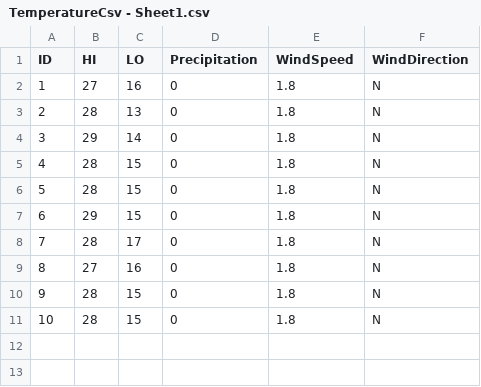
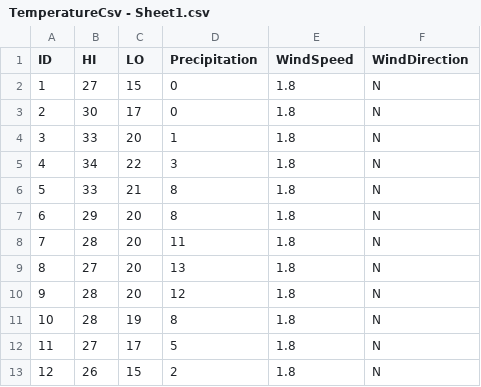
Before and after one commit to naveen3124/Zika-ABM-repository, a CSV file: Zika ABM/includes/TemperatureCsv - Sheet1.csv, drawn as a sheet; removed rows and columns are numbered as before the commit, all else as after; the diff names each change by its address in the sheet, - before the commit and + after, or states it on an @@ line.

Commit message:
temp and capture data csv

```diff
--- a/Zika ABM/includes/TemperatureCsv - Sheet1.csv
+++ b/Zika ABM/includes/TemperatureCsv - Sheet1.csv
-C2 (LO): 16
+C2 (LO): 15
-B3 (HI): 28
+B3 (HI): 30
-C3 (LO): 13
+C3 (LO): 17
+row 4: 3 | 33 | 20 | 1 | 1.8 | N
+row 5: 4 | 34 | 22 | 3 | 1.8 | N
+row 6: 5 | 33 | 21 | 8 | 1.8 | N
@@ column A (ID) renumbered between rows 7 and 13 @@
-C7 (LO): 14
+C7 (LO): 20
-D7 (Precipitation): 0
+D7 (Precipitation): 8
-C8 (LO): 15
+C8 (LO): 20
-D8 (Precipitation): 0
+D8 (Precipitation): 11
+row 9: 8 | 27 | 20 | 13 | 1.8 | N
-C10 (LO): 15
+C10 (LO): 20
-D10 (Precipitation): 0
+D10 (Precipitation): 12
-row 7: 6 | 29 | 15 | 0 | 1.8 | N
-C11 (LO): 17
+C11 (LO): 19
-D11 (Precipitation): 0
+D11 (Precipitation): 8
-C12 (LO): 16
+C12 (LO): 17
-D12 (Precipitation): 0
+D12 (Precipitation): 5
-B13 (HI): 28
+B13 (HI): 26
-D13 (Precipitation): 0
+D13 (Precipitation): 2
-row 11: 10 | 28 | 15 | 0 | 1.8 | N
```
Also changed, not shown: 3 other files.
